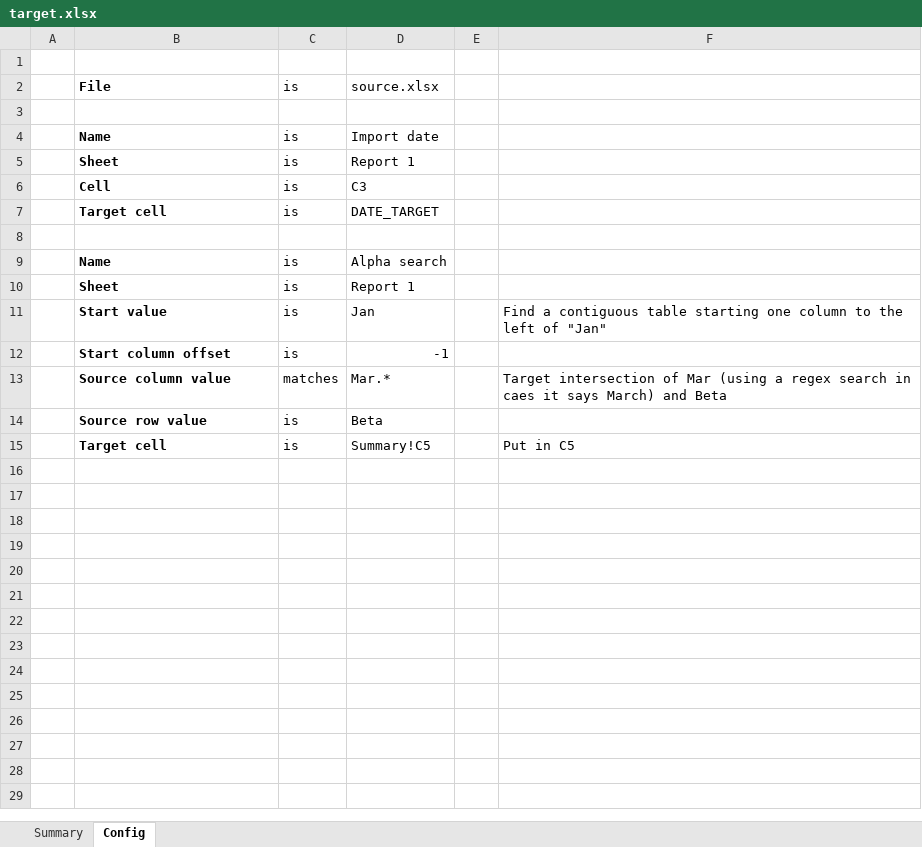
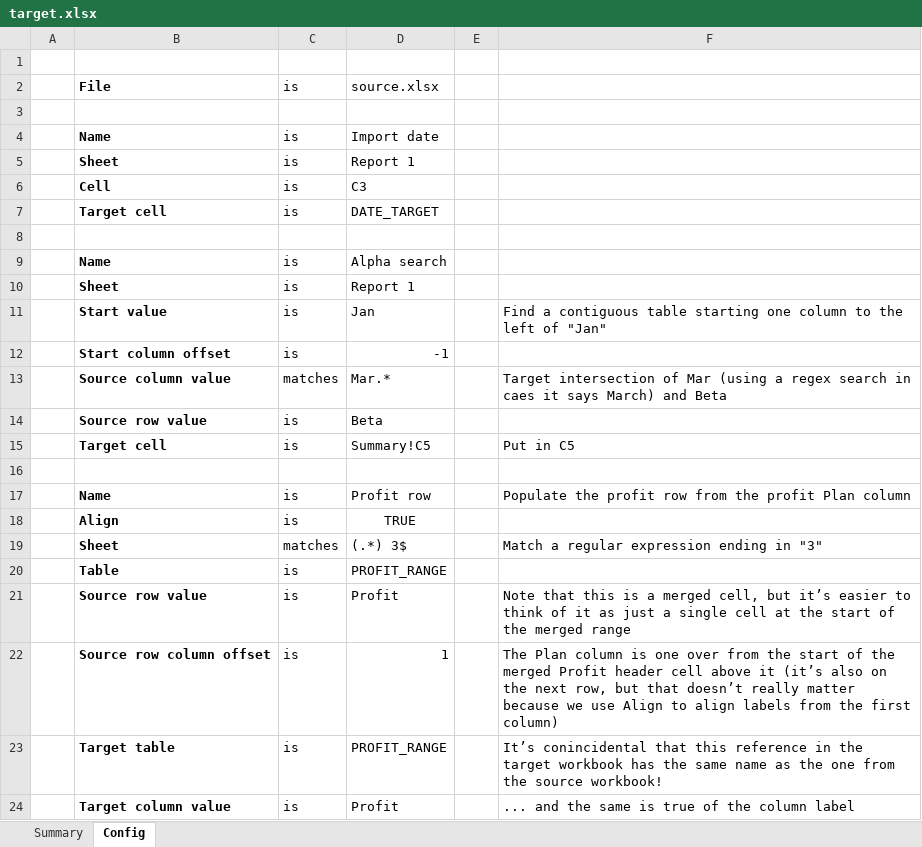
Before and after one commit to optilude/xlsx-extract, an Excel workbook: src/xlsx_extract/test_data/target.xlsx, sheet Config, drawn as a sheet; values as stored, in another font and other column widths than the file's, no borders; the diff names each change by its address in the sheet, - before the commit and + after, or states it on an @@ line.

Commit message:
More complex test

```diff
--- a/src/xlsx_extract/test_data/target.xlsx (sheet Config)
+++ b/src/xlsx_extract/test_data/target.xlsx (sheet Config)
+row 16: (empty)
+row 17:  | Name | is | Profit row |  | Populate the profit row from the profit Plan column
+row 18:  | Align | is | TRUE
+row 19:  | Sheet | matches | (.*) 3$ |  | Match a regular expression ending in "3"
+row 20:  | Table | is | PROFIT_RANGE
+row 21:  | Source row value | is | Profit |  | Note that this is a merged cell, but it’s easier to think of it as just a single cell at the start of the merged range
+row 22:  | Source row column offset | is | 1 |  | The Plan column is one over from the start of the merged Profit header cell above it (it’s also on the next row, but that doesn’t really matter because we use Align to align labels from the first column)
+row 23:  | Target table | is | PROFIT_RANGE |  | It’s conincidental that this reference in the target workbook has the same name as the one from the source workbook!
+row 24:  | Target column value | is | Profit |  | ... and the same is true of the column label
```
